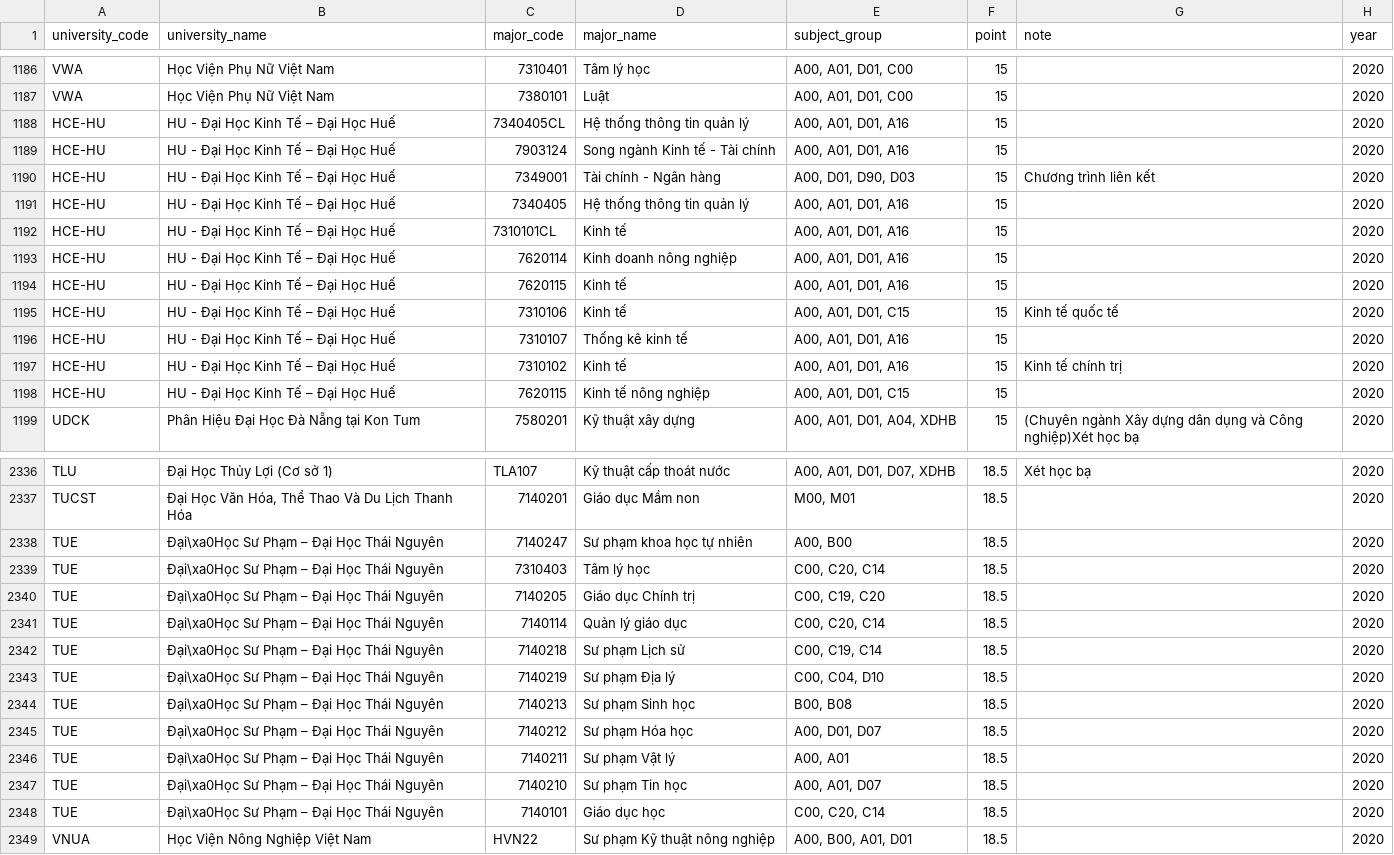
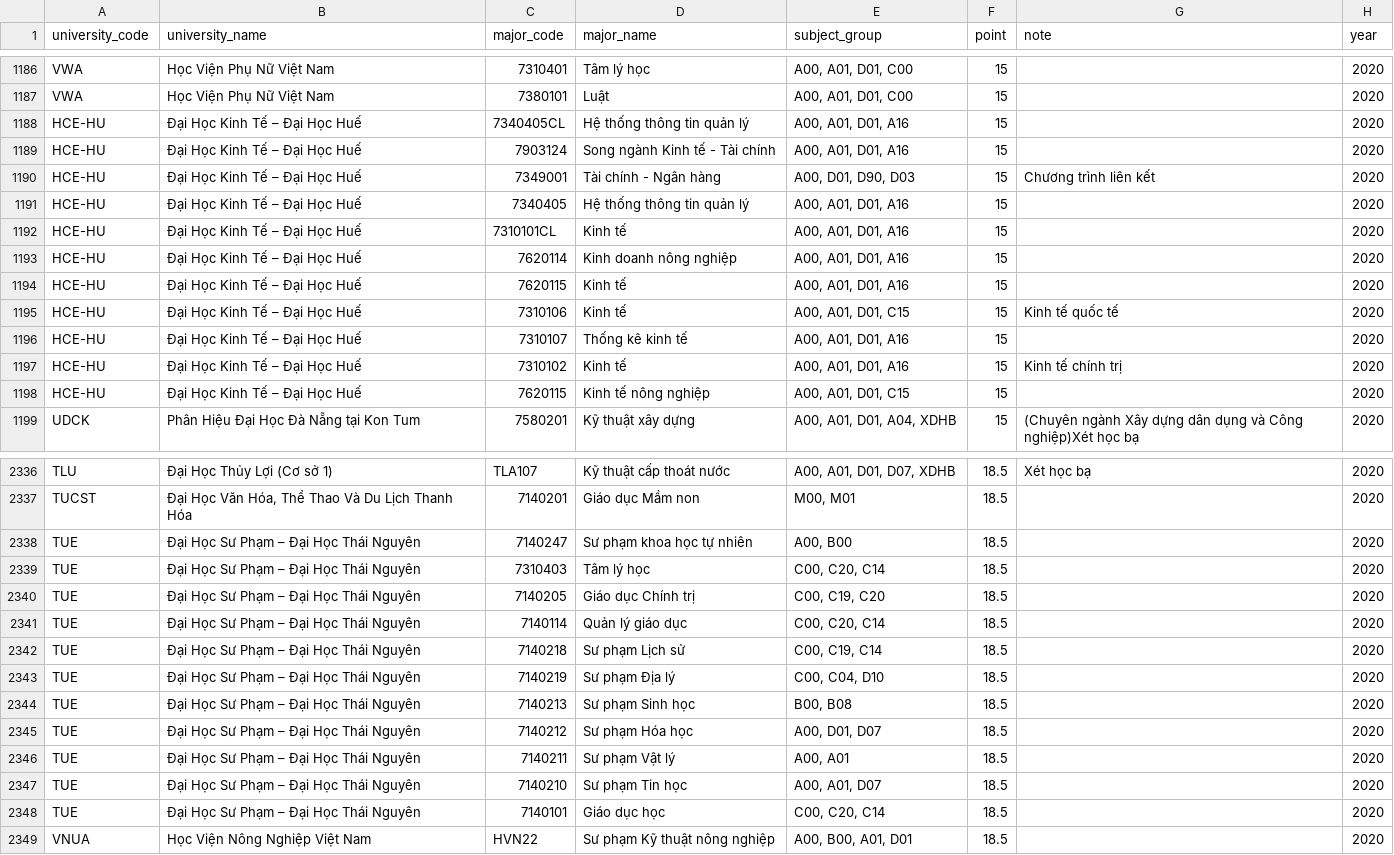
Before and after one commit to daniele15/DV-Final-Crawler, a CSV file: Crawler-hocmai/data/full/diemchuan2020_full.csv, drawn as a sheet; only a part is shown, gaps mark what is left out; the diff covers the shown part only.

```diff
--- a/Crawler-hocmai/data/full/diemchuan2020_full.csv
+++ b/Crawler-hocmai/data/full/diemchuan2020_full.csv
@@ -1187,13 +1187,13 @@ VWA,Học Viện Phụ Nữ Việt Nam,7310401,Tâm lý học,"A00, A01, D01, C0
 VWA,Học Viện Phụ Nữ Việt Nam,7380101,Luật,"A00, A01, D01, C00",15,,2020
-HCE-HU,HU - Đại Học Kinh Tế – Đại Học Huế,7340405CL,Hệ thống thông tin quản lý,"A00, A01, D01, A16",15,,2020
-HCE-HU,HU - Đại Học Kinh Tế – Đại Học Huế,7903124,Song ngành Kinh tế - Tài chính,"A00, A01, D01, A16",15,,2020
-HCE-HU,HU - Đại Học Kinh Tế – Đại Học Huế,7349001,Tài chính - Ngân hàng,"A00, D01, D90, D03",15,Chương trình liên kết,2020
-HCE-HU,HU - Đại Học Kinh Tế – Đại Học Huế,7340405,Hệ thống thông tin quản lý,"A00, A01, D01, A16",15,,2020
-HCE-HU,HU - Đại Học Kinh Tế – Đại Học Huế,7310101CL,Kinh tế,"A00, A01, D01, A16",15,,2020
-HCE-HU,HU - Đại Học Kinh Tế – Đại Học Huế,7620114,Kinh doanh nông nghiệp,"A00, A01, D01, A16",15,,2020
-HCE-HU,HU - Đại Học Kinh Tế – Đại Học Huế,7620115,Kinh tế,"A00, A01, D01, A16",15,,2020
-HCE-HU,HU - Đại Học Kinh Tế – Đại Học Huế,7310106,Kinh tế,"A00, A01, D01, C15",15,Kinh tế quốc tế,2020
-HCE-HU,HU - Đại Học Kinh Tế – Đại Học Huế,7310107,Thống kê kinh tế,"A00, A01, D01, A16",15,,2020
-HCE-HU,HU - Đại Học Kinh Tế – Đại Học Huế,7310102,Kinh tế,"A00, A01, D01, A16",15,Kinh tế chính trị,2020
-HCE-HU,HU - Đại Học Kinh Tế – Đại Học Huế,7620115,Kinh tế nông nghiệp,"A00, A01, D01, C15",15,,2020
+HCE-HU,Đại Học Kinh Tế – Đại Học Huế,7340405CL,Hệ thống thông tin quản lý,"A00, A01, D01, A16",15,,2020
+HCE-HU,Đại Học Kinh Tế – Đại Học Huế,7903124,Song ngành Kinh tế - Tài chính,"A00, A01, D01, A16",15,,2020
+HCE-HU,Đại Học Kinh Tế – Đại Học Huế,7349001,Tài chính - Ngân hàng,"A00, D01, D90, D03",15,Chương trình liên kết,2020
+HCE-HU,Đại Học Kinh Tế – Đại Học Huế,7340405,Hệ thống thông tin quản lý,"A00, A01, D01, A16",15,,2020
+HCE-HU,Đại Học Kinh Tế – Đại Học Huế,7310101CL,Kinh tế,"A00, A01, D01, A16",15,,2020
+HCE-HU,Đại Học Kinh Tế – Đại Học Huế,7620114,Kinh doanh nông nghiệp,"A00, A01, D01, A16",15,,2020
+HCE-HU,Đại Học Kinh Tế – Đại Học Huế,7620115,Kinh tế,"A00, A01, D01, A16",15,,2020
+HCE-HU,Đại Học Kinh Tế – Đại Học Huế,7310106,Kinh tế,"A00, A01, D01, C15",15,Kinh tế quốc tế,2020
+HCE-HU,Đại Học Kinh Tế – Đại Học Huế,7310107,Thống kê kinh tế,"A00, A01, D01, A16",15,,2020
+HCE-HU,Đại Học Kinh Tế – Đại Học Huế,7310102,Kinh tế,"A00, A01, D01, A16",15,Kinh tế chính trị,2020
+HCE-HU,Đại Học Kinh Tế – Đại Học Huế,7620115,Kinh tế nông nghiệp,"A00, A01, D01, C15",15,,2020
 UDCK,Phân Hiệu Đại Học Đà Nẵng tại Kon Tum,7580201,Kỹ thuật xây dựng,"A00, A01, D01, A04, XDHB",15,(Chuyên ngành Xây dựng dân dụng và Công nghiệp)Xét học bạ,2020
@@ -2337,13 +2337,13 @@ TLU,Đại Học Thủy Lợi (Cơ sở 1),TLA107,Kỹ thuật cấp thoát nư
 TUCST,"Đại Học Văn Hóa, Thể Thao Và Du Lịch Thanh Hóa",7140201,Giáo dục Mầm non,"M00, M01",18.5,,2020
-TUE,Đại\xa0Học Sư Phạm – Đại Học Thái Nguyên,7140247,Sư phạm khoa học tự nhiên,"A00, B00",18.5,,2020
-TUE,Đại\xa0Học Sư Phạm – Đại Học Thái Nguyên,7310403,Tâm lý học,"C00, C20, C14",18.5,,2020
-TUE,Đại\xa0Học Sư Phạm – Đại Học Thái Nguyên,7140205,Giáo dục Chính trị,"C00, C19, C20",18.5,,2020
-TUE,Đại\xa0Học Sư Phạm – Đại Học Thái Nguyên,7140114,Quản lý giáo dục,"C00, C20, C14",18.5,,2020
-TUE,Đại\xa0Học Sư Phạm – Đại Học Thái Nguyên,7140218,Sư phạm Lịch sử,"C00, C19, C14",18.5,,2020
-TUE,Đại\xa0Học Sư Phạm – Đại Học Thái Nguyên,7140219,Sư phạm Địa lý,"C00, C04, D10",18.5,,2020
-TUE,Đại\xa0Học Sư Phạm – Đại Học Thái Nguyên,7140213,Sư phạm Sinh học,"B00, B08",18.5,,2020
-TUE,Đại\xa0Học Sư Phạm – Đại Học Thái Nguyên,7140212,Sư phạm Hóa học,"A00, D01, D07",18.5,,2020
-TUE,Đại\xa0Học Sư Phạm – Đại Học Thái Nguyên,7140211,Sư phạm Vật lý,"A00, A01",18.5,,2020
-TUE,Đại\xa0Học Sư Phạm – Đại Học Thái Nguyên,7140210,Sư phạm Tin học,"A00, A01, D07",18.5,,2020
-TUE,Đại\xa0Học Sư Phạm – Đại Học Thái Nguyên,7140101,Giáo dục học,"C00, C20, C14",18.5,,2020
+TUE,Đại Học Sư Phạm – Đại Học Thái Nguyên,7140247,Sư phạm khoa học tự nhiên,"A00, B00",18.5,,2020
+TUE,Đại Học Sư Phạm – Đại Học Thái Nguyên,7310403,Tâm lý học,"C00, C20, C14",18.5,,2020
+TUE,Đại Học Sư Phạm – Đại Học Thái Nguyên,7140205,Giáo dục Chính trị,"C00, C19, C20",18.5,,2020
+TUE,Đại Học Sư Phạm – Đại Học Thái Nguyên,7140114,Quản lý giáo dục,"C00, C20, C14",18.5,,2020
+TUE,Đại Học Sư Phạm – Đại Học Thái Nguyên,7140218,Sư phạm Lịch sử,"C00, C19, C14",18.5,,2020
+TUE,Đại Học Sư Phạm – Đại Học Thái Nguyên,7140219,Sư phạm Địa lý,"C00, C04, D10",18.5,,2020
+TUE,Đại Học Sư Phạm – Đại Học Thái Nguyên,7140213,Sư phạm Sinh học,"B00, B08",18.5,,2020
+TUE,Đại Học Sư Phạm – Đại Học Thái Nguyên,7140212,Sư phạm Hóa học,"A00, D01, D07",18.5,,2020
+TUE,Đại Học Sư Phạm – Đại Học Thái Nguyên,7140211,Sư phạm Vật lý,"A00, A01",18.5,,2020
+TUE,Đại Học Sư Phạm – Đại Học Thái Nguyên,7140210,Sư phạm Tin học,"A00, A01, D07",18.5,,2020
+TUE,Đại Học Sư Phạm – Đại Học Thái Nguyên,7140101,Giáo dục học,"C00, C20, C14",18.5,,2020
 VNUA,Học Viện Nông Nghiệp Việt Nam,HVN22,Sư phạm Kỹ thuật nông nghiệp,"A00, B00, A01, D01",18.5,,2020
```
Also changed, not shown: 74 edited cells elsewhere in this file, Crawler-hocmai/data/full/diemchuan2019_full.csv, Crawler-hocmai/data/full/diemchuan2021_full.csv, 3 other files.
